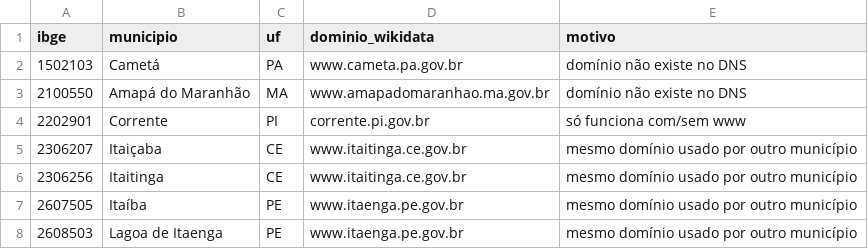
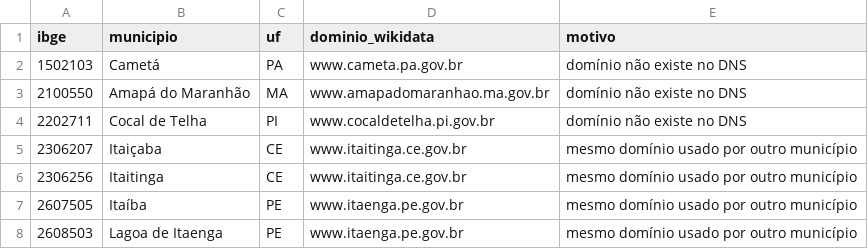
Before and after one commit to guilhermeoliveirabrito/farol-gov, a CSV file: data/revisar_wikidata.csv, drawn as a sheet; only a part is shown.

```diff
--- a/data/revisar_wikidata.csv
+++ b/data/revisar_wikidata.csv
@@ -3,3 +3,3 @@ ibge,municipio,uf,dominio_wikidata,motivo
 2100550,Amapá do Maranhão,MA,www.amapadomaranhao.ma.gov.br,domínio não existe no DNS
-2202901,Corrente,PI,corrente.pi.gov.br,só funciona com/sem www
+2202711,Cocal de Telha,PI,www.cocaldetelha.pi.gov.br,domínio não existe no DNS
 2306207,Itaiçaba,CE,www.itaitinga.ce.gov.br,mesmo domínio usado por outro município
```
Also changed, not shown: data/dominios.csv, data/dominios_corrigidos.csv, 3 other files.
